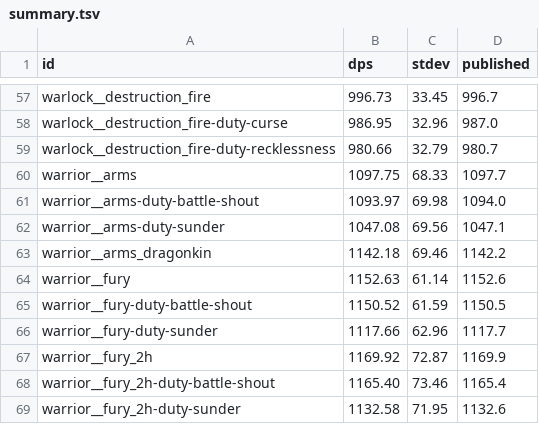
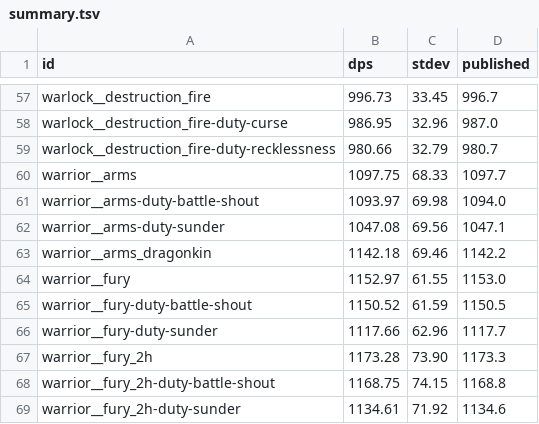
Before and after one commit to bayov/forever-sim, a TSV file: orchestration/audit/ref/shared/summary.tsv, drawn as a sheet; only a part is shown, gaps mark what is left out.

```diff
--- a/orchestration/audit/ref/shared/summary.tsv
+++ b/orchestration/audit/ref/shared/summary.tsv
@@ -63,7 +63,7 @@ warrior__arms-duty-sunder	1047.08	69.56	1047.1
 warrior__arms_dragonkin	1142.18	69.46	1142.2
-warrior__fury	1152.63	61.14	1152.6
+warrior__fury	1152.97	61.55	1153.0
 warrior__fury-duty-battle-shout	1150.52	61.59	1150.5
 warrior__fury-duty-sunder	1117.66	62.96	1117.7
-warrior__fury_2h	1169.92	72.87	1169.9
-warrior__fury_2h-duty-battle-shout	1165.40	73.46	1165.4
-warrior__fury_2h-duty-sunder	1132.58	71.95	1132.6
+warrior__fury_2h	1173.28	73.90	1173.3
+warrior__fury_2h-duty-battle-shout	1168.75	74.15	1168.8
+warrior__fury_2h-duty-sunder	1134.61	71.92	1134.6
```
Also changed, not shown: 17 other files.
